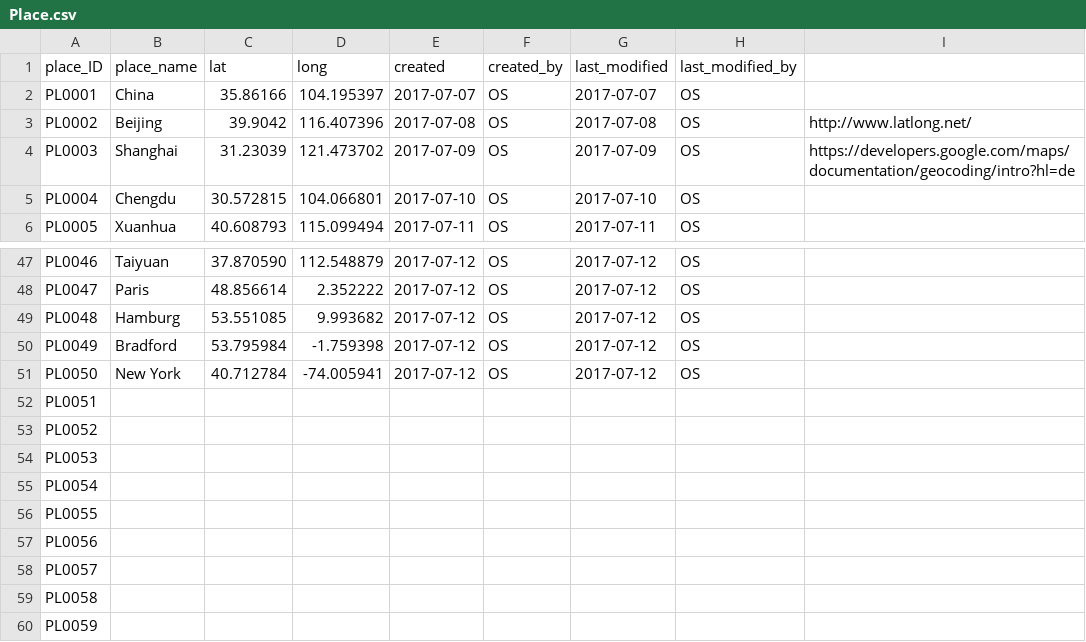
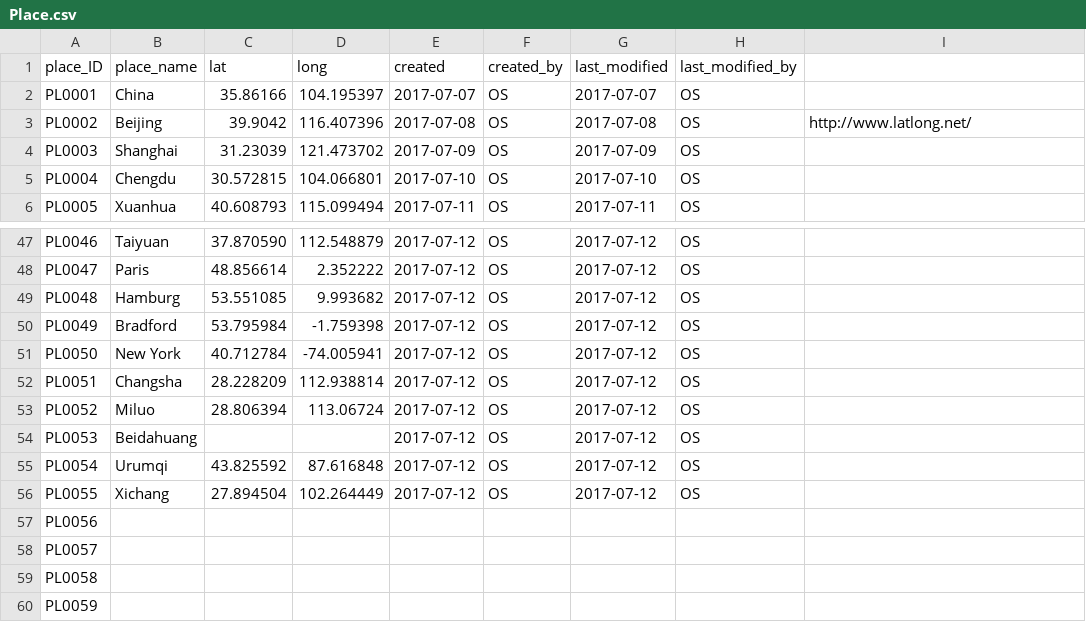
Before and after one commit to readchina/ReadAct, a CSV file: data/Place.csv, drawn as a sheet; only a part is shown, gaps mark what is left out; the diff names each change by its address in the sheet, - before the commit and + after, or states it on an @@ line.

```diff
--- a/data/Place.csv
+++ b/data/Place.csv
-I4: https://developers.google.com/maps/documentation/geocoding/intro?hl=de
+I4: (empty)
-B52 (place_name): (empty)
+B52 (place_name): Changsha
-C52 (lat): (empty)
+C52 (lat): 28.228209
-D52 (long): (empty)
+D52 (long): 112.938814
-E52:E56 (created): (empty)
+E52:E56 (created): 2017-07-12
-F52:F56 (created_by): (empty)
+F52:F56 (created_by): OS
-G52:G56 (last_modified): (empty)
+G52:G56 (last_modified): 2017-07-12
-H52:H56 (last_modified_by): (empty)
+H52:H56 (last_modified_by): OS
-B53 (place_name): (empty)
+B53 (place_name): Miluo
-C53 (lat): (empty)
+C53 (lat): 28.806394
-D53 (long): (empty)
+D53 (long): 113.06724
-B54 (place_name): (empty)
+B54 (place_name): Beidahuang
-B55 (place_name): (empty)
+B55 (place_name): Urumqi
-C55 (lat): (empty)
+C55 (lat): 43.825592
-D55 (long): (empty)
+D55 (long): 87.616848
-B56 (place_name): (empty)
+B56 (place_name): Xichang
-C56 (lat): (empty)
+C56 (lat): 27.894504
-D56 (long): (empty)
+D56 (long): 102.264449
```
Also changed, not shown: data/Act.csv, data/Genre.csv, 4 other files.
